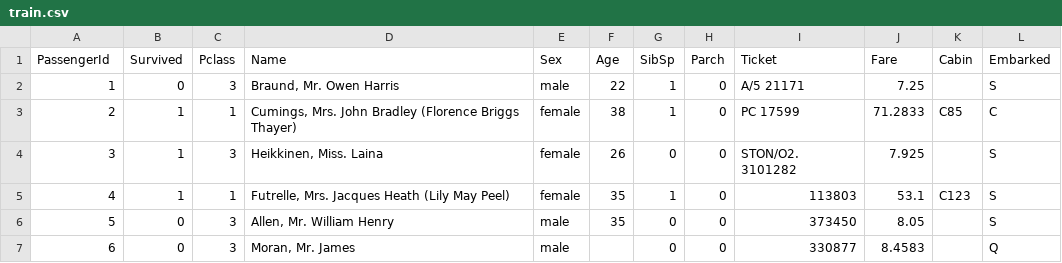
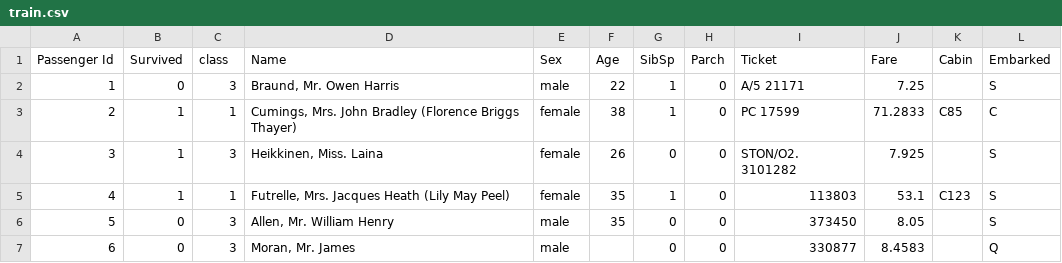
Before and after one commit to dravenhickman32-crypto/titanic-database-, a CSV file: train.csv, drawn as a sheet; only a part is shown.

Commit message:
Update train.csv
I added some changes o the visual so it seemed as if the headings had no spelling mistakes. Hopeullt the cide actually works.

```diff
--- a/train.csv
+++ b/train.csv
@@ -1,2 +1,2 @@
-PassengerId,Survived,Pclass,Name,Sex,Age,SibSp,Parch,Ticket,Fare,Cabin,Embarked
+Passenger Id,Survived,class,Name,Sex,Age,SibSp,Parch,Ticket,Fare,Cabin,Embarked
 1,0,3,"Braund, Mr. Owen Harris",male,22,1,0,A/5 21171,7.25,,S
```
